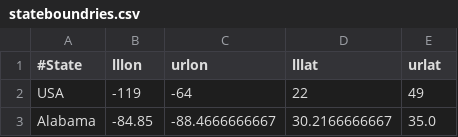
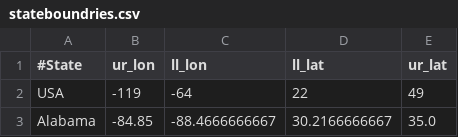
Before and after one commit to battamer/FMap, a CSV file: Data/stateboundries.csv, drawn as a sheet; only a part is shown.

```diff
--- a/Data/stateboundries.csv
+++ b/Data/stateboundries.csv
@@ -1,2 +1,2 @@
-#State,lllon,urlon,lllat,urlat
+#State,ur_lon,ll_lon,ll_lat,ur_lat
 USA,-119,-64,22,49
```
Also changed, not shown: 1 other file.
